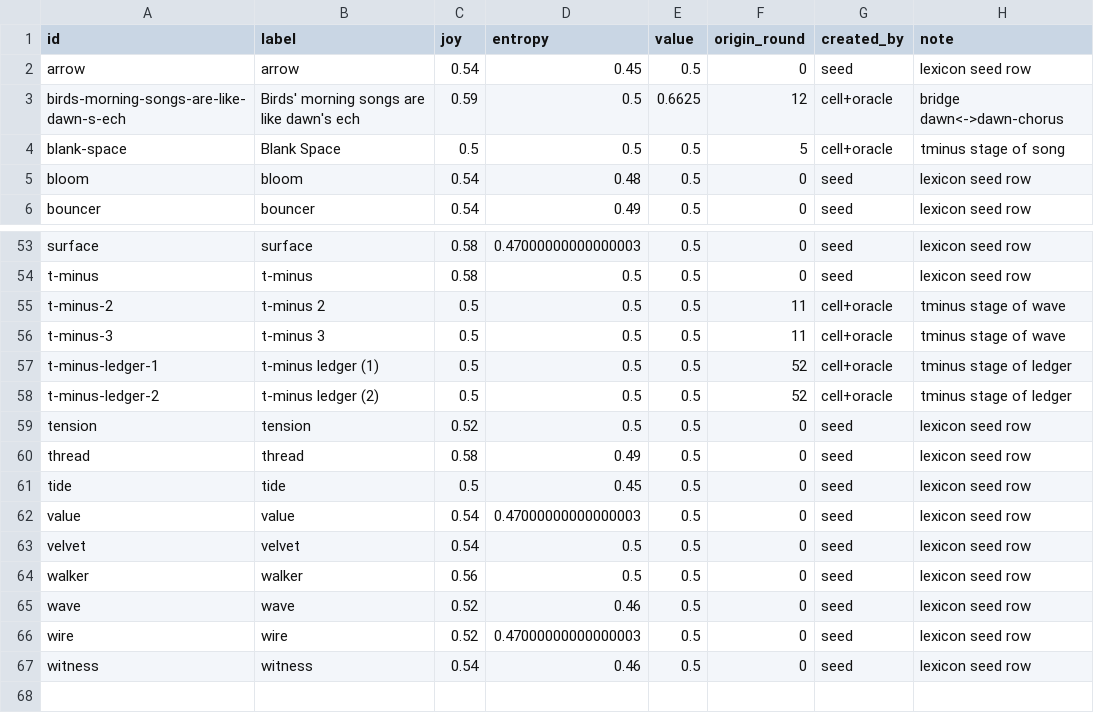
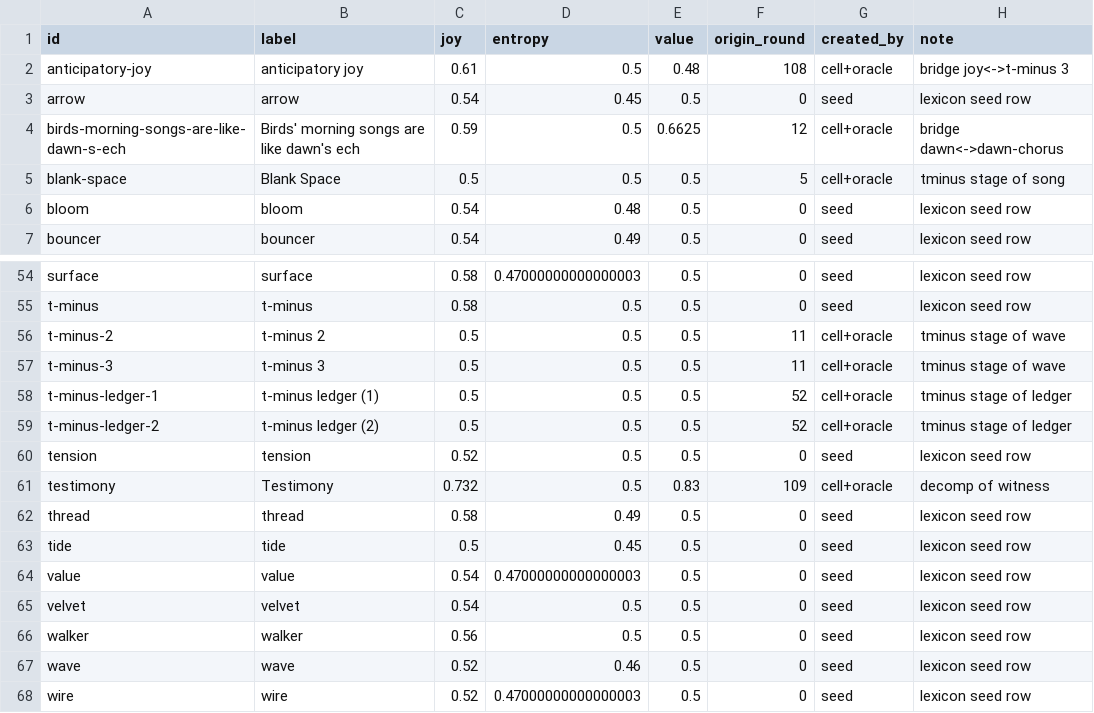
Before and after one commit to SuperInstance/quilt-matrix, a CSV file: runs/night3/matrix/nodes.csv, drawn as a sheet; only a part is shown, gaps mark what is left out; the shorter side is filled out with more unchanged rows.

Commit message:
quilt-matrix: through round 117 (nodes=68 edges=60 balance=0.9636)

```diff
--- a/runs/night3/matrix/nodes.csv
+++ b/runs/night3/matrix/nodes.csv
@@ -1,2 +1,3 @@
 id,label,joy,entropy,value,origin_round,created_by,note
+anticipatory-joy,anticipatory joy,0.61,0.5,0.48,108,cell+oracle,bridge joy<->t-minus 3
 arrow,arrow,0.54,0.45,0.5,0,seed,lexicon seed row
@@ -59,2 +60,3 @@ t-minus-ledger-2,t-minus ledger (2),0.5,0.5,0.5,52,cell+oracle,tminus stage of l
 tension,tension,0.52,0.5,0.5,0,seed,lexicon seed row
+testimony,Testimony,0.732,0.5,0.83,109,cell+oracle,decomp of witness
 thread,thread,0.58,0.49,0.5,0,seed,lexicon seed row
```
Also changed, not shown: runs/night3/games.csv, runs/night3/leaderboard.csv, 7 other files.
